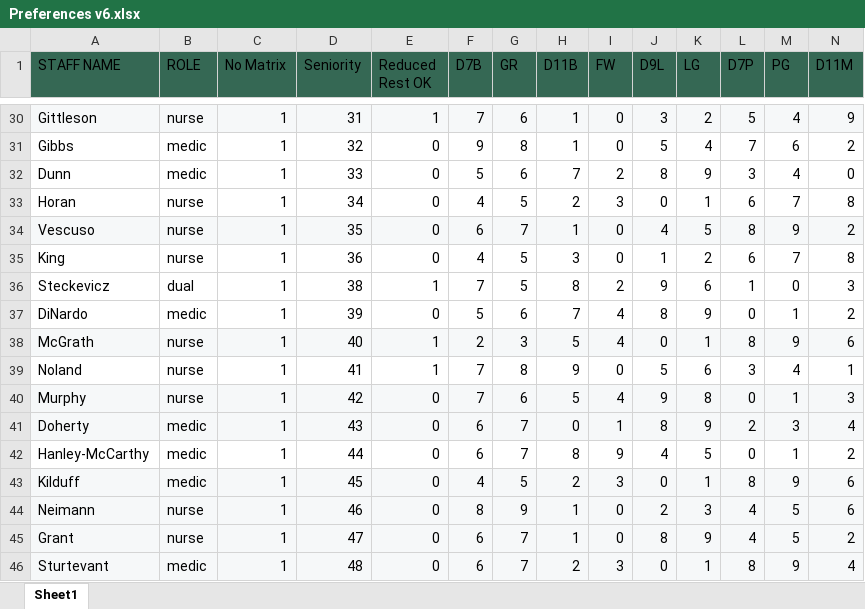
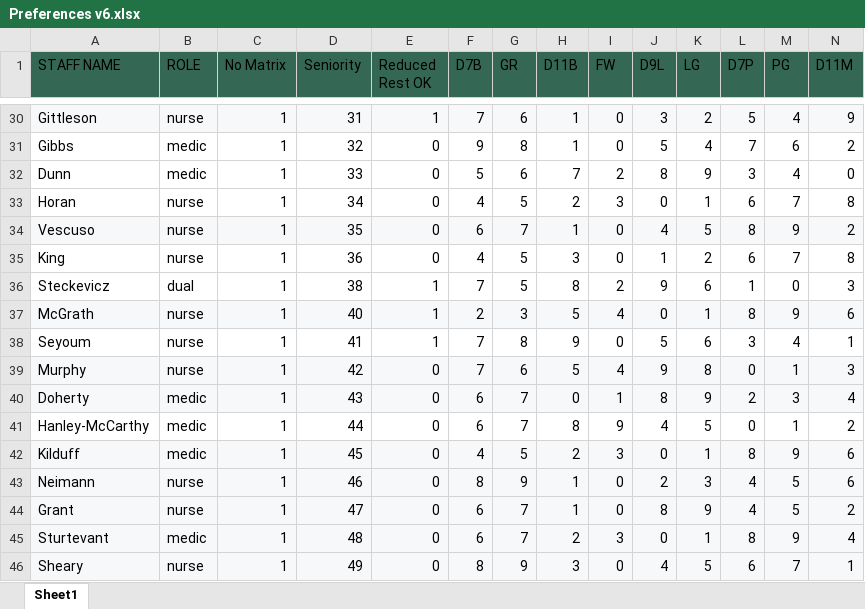
Before and after one commit to AlphaBravo227/CrewOps360, an Excel workbook: upload files/Preferences v6.xlsx, sheet Sheet1, drawn as a sheet; only a part is shown, gaps mark what is left out; the shorter side is filled out with more unchanged rows; values as stored, in another font and other column widths than the file's, no borders; table styles not drawn; removed rows and columns are numbered as before the commit, all else as after; rows hold the shown columns only; the diff names each change by its address in the sheet, - before the commit and + after, or states it on an @@ line.

Commit message:
Update training roster and preference files
Update three spreadsheet files: MASTER Education Classes Roster, Preferences v6, and Requirements with current data.  Noland changed to Seyoum, Dinardo removed

```diff
--- a/upload files/Preferences v6.xlsx (sheet Sheet1)
+++ b/upload files/Preferences v6.xlsx (sheet Sheet1)
-row 37: DiNardo | medic | 1 | 39 | 0 | 5 | 6 | 7 | 4 | 8 | 9 | 0 | 1 | 2
-A38 (STAFF NAME): Noland
+A38 (STAFF NAME): Seyoum
```
Also changed, not shown: training/upload/MASTER Education Classes Roster.xlsx, upload files/Requirements.xlsx.
